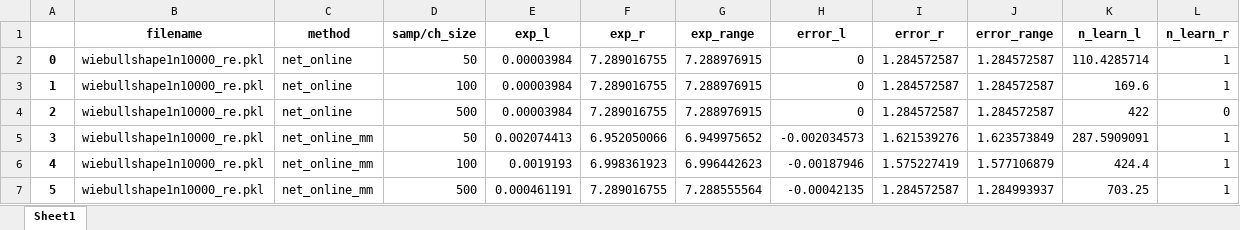
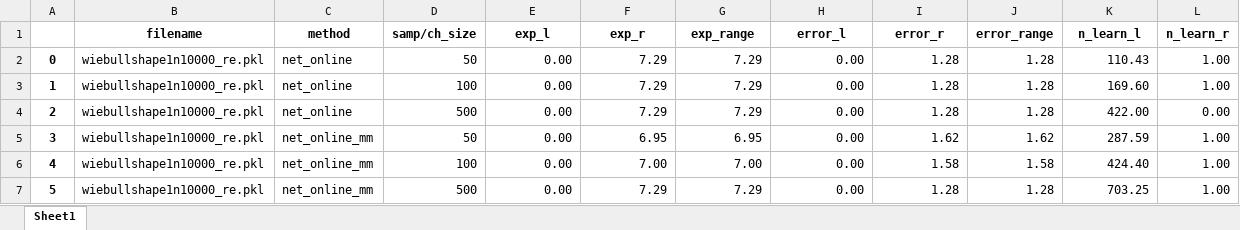
Before and after one commit to Prem-jun/boostraponline_project, an Excel workbook: config_sim_data/wiebull/result_all_wiebull.xlsx, sheet Sheet1, drawn as a sheet; only a part is shown; values as stored, in another font and other column widths than the file's, no borders; the diff covers the shown part only; the diff names each change by its address in the sheet, - before the commit and + after, or states it on an @@ line.

```diff
--- a/config_sim_data/wiebull/result_all_wiebull.xlsx (sheet Sheet1)
+++ b/config_sim_data/wiebull/result_all_wiebull.xlsx (sheet Sheet1)
-E2:E4 (exp_l): 0.00003984
+E2:E4 (exp_l): 0.00
-F2:F4 (exp_r): 7.289016755
+F2:F4 (exp_r): 7.29
-G2:G4 (exp_range): 7.288976915
+G2:G4 (exp_range): 7.29
-H2:H4 (error_l): 0
+H2:H4 (error_l): 0.00
-I2:I4 (error_r): 1.284572587
+I2:I4 (error_r): 1.28
-J2:J4 (error_range): 1.284572587
+J2:J4 (error_range): 1.28
-K2 (n_learn_l): 110.4285714
+K2 (n_learn_l): 110.43
-L2:L3 (n_learn_r): 1
+L2:L3 (n_learn_r): 1.00
-K3 (n_learn_l): 169.6
+K3 (n_learn_l): 169.60
-K4 (n_learn_l): 422
+K4 (n_learn_l): 422.00
-L4 (n_learn_r): 0
+L4 (n_learn_r): 0.00
-E5 (exp_l): 0.002074413
+E5 (exp_l): 0.00
-F5 (exp_r): 6.952050066
+F5 (exp_r): 6.95
-G5 (exp_range): 6.949975652
+G5 (exp_range): 6.95
-H5 (error_l): -0.002034573
+H5 (error_l): 0.00
-I5 (error_r): 1.621539276
+I5 (error_r): 1.62
-J5 (error_range): 1.623573849
+J5 (error_range): 1.62
-K5 (n_learn_l): 287.5909091
+K5 (n_learn_l): 287.59
-L5:L7 (n_learn_r): 1
+L5:L7 (n_learn_r): 1.00
-E6 (exp_l): 0.0019193
+E6 (exp_l): 0.00
-F6 (exp_r): 6.998361923
+F6 (exp_r): 7.00
-G6 (exp_range): 6.996442623
+G6 (exp_range): 7.00
-H6 (error_l): -0.00187946
+H6 (error_l): 0.00
-I6 (error_r): 1.575227419
+I6 (error_r): 1.58
-J6 (error_range): 1.577106879
+J6 (error_range): 1.58
-K6 (n_learn_l): 424.4
+K6 (n_learn_l): 424.40
-E7 (exp_l): 0.000461191
+E7 (exp_l): 0.00
-F7 (exp_r): 7.289016755
+F7 (exp_r): 7.29
-G7 (exp_range): 7.288555564
+G7 (exp_range): 7.29
-H7 (error_l): -0.00042135
+H7 (error_l): 0.00
-I7 (error_r): 1.284572587
+I7 (error_r): 1.28
-J7 (error_range): 1.284993937
+J7 (error_range): 1.28
```
Also changed, not shown: 206 edited cells elsewhere in this sheet, config_sim_data/wald/result_all_wald.xlsx, 15 other files.
